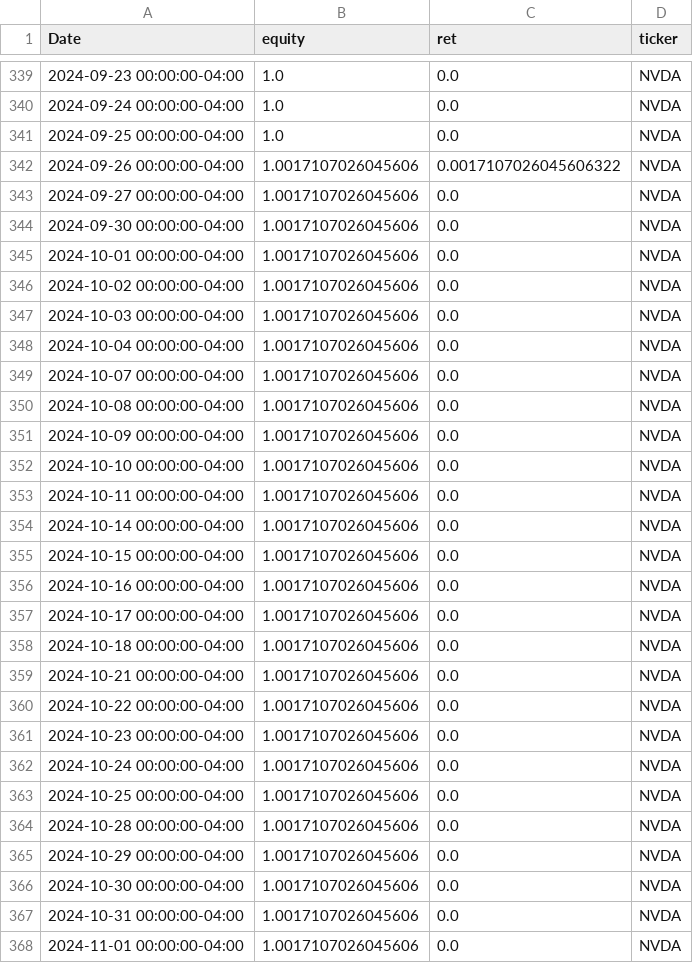
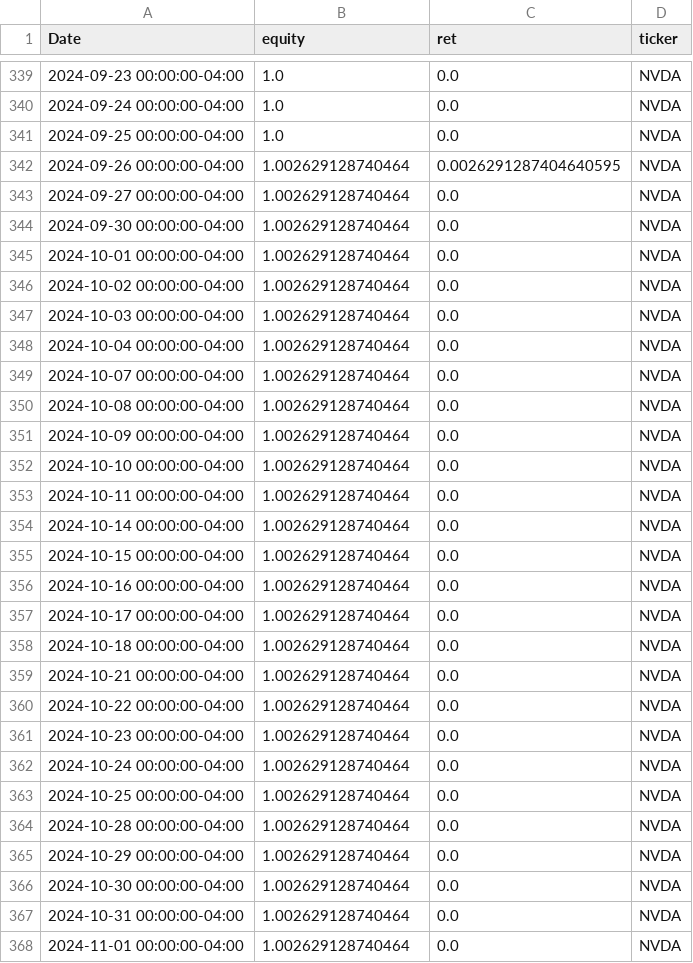
Before and after one commit to sebastian-siemianowski/python-options, a CSV file: backtests/NVDA_equity.csv, drawn as a sheet; only a part is shown, gaps mark what is left out; the diff covers the shown part only.

```diff
--- a/backtests/NVDA_equity.csv
+++ b/backtests/NVDA_equity.csv
@@ -341,28 +341,28 @@ Date,equity,ret,ticker
 2024-09-25 00:00:00-04:00,1.0,0.0,NVDA
-2024-09-26 00:00:00-04:00,1.0017107026045606,0.0017107026045606322,NVDA
-2024-09-27 00:00:00-04:00,1.0017107026045606,0.0,NVDA
-2024-09-30 00:00:00-04:00,1.0017107026045606,0.0,NVDA
-2024-10-01 00:00:00-04:00,1.0017107026045606,0.0,NVDA
-2024-10-02 00:00:00-04:00,1.0017107026045606,0.0,NVDA
-2024-10-03 00:00:00-04:00,1.0017107026045606,0.0,NVDA
-2024-10-04 00:00:00-04:00,1.0017107026045606,0.0,NVDA
-2024-10-07 00:00:00-04:00,1.0017107026045606,0.0,NVDA
-2024-10-08 00:00:00-04:00,1.0017107026045606,0.0,NVDA
-2024-10-09 00:00:00-04:00,1.0017107026045606,0.0,NVDA
-2024-10-10 00:00:00-04:00,1.0017107026045606,0.0,NVDA
-2024-10-11 00:00:00-04:00,1.0017107026045606,0.0,NVDA
-2024-10-14 00:00:00-04:00,1.0017107026045606,0.0,NVDA
-2024-10-15 00:00:00-04:00,1.0017107026045606,0.0,NVDA
-2024-10-16 00:00:00-04:00,1.0017107026045606,0.0,NVDA
-2024-10-17 00:00:00-04:00,1.0017107026045606,0.0,NVDA
-2024-10-18 00:00:00-04:00,1.0017107026045606,0.0,NVDA
-2024-10-21 00:00:00-04:00,1.0017107026045606,0.0,NVDA
-2024-10-22 00:00:00-04:00,1.0017107026045606,0.0,NVDA
-2024-10-23 00:00:00-04:00,1.0017107026045606,0.0,NVDA
-2024-10-24 00:00:00-04:00,1.0017107026045606,0.0,NVDA
-2024-10-25 00:00:00-04:00,1.0017107026045606,0.0,NVDA
-2024-10-28 00:00:00-04:00,1.0017107026045606,0.0,NVDA
-2024-10-29 00:00:00-04:00,1.0017107026045606,0.0,NVDA
-2024-10-30 00:00:00-04:00,1.0017107026045606,0.0,NVDA
-2024-10-31 00:00:00-04:00,1.0017107026045606,0.0,NVDA
-2024-11-01 00:00:00-04:00,1.0017107026045606,0.0,NVDA
+2024-09-26 00:00:00-04:00,1.002629128740464,0.0026291287404640595,NVDA
+2024-09-27 00:00:00-04:00,1.002629128740464,0.0,NVDA
+2024-09-30 00:00:00-04:00,1.002629128740464,0.0,NVDA
+2024-10-01 00:00:00-04:00,1.002629128740464,0.0,NVDA
+2024-10-02 00:00:00-04:00,1.002629128740464,0.0,NVDA
+2024-10-03 00:00:00-04:00,1.002629128740464,0.0,NVDA
+2024-10-04 00:00:00-04:00,1.002629128740464,0.0,NVDA
+2024-10-07 00:00:00-04:00,1.002629128740464,0.0,NVDA
+2024-10-08 00:00:00-04:00,1.002629128740464,0.0,NVDA
+2024-10-09 00:00:00-04:00,1.002629128740464,0.0,NVDA
+2024-10-10 00:00:00-04:00,1.002629128740464,0.0,NVDA
+2024-10-11 00:00:00-04:00,1.002629128740464,0.0,NVDA
+2024-10-14 00:00:00-04:00,1.002629128740464,0.0,NVDA
+2024-10-15 00:00:00-04:00,1.002629128740464,0.0,NVDA
+2024-10-16 00:00:00-04:00,1.002629128740464,0.0,NVDA
+2024-10-17 00:00:00-04:00,1.002629128740464,0.0,NVDA
+2024-10-18 00:00:00-04:00,1.002629128740464,0.0,NVDA
+2024-10-21 00:00:00-04:00,1.002629128740464,0.0,NVDA
+2024-10-22 00:00:00-04:00,1.002629128740464,0.0,NVDA
+2024-10-23 00:00:00-04:00,1.002629128740464,0.0,NVDA
+2024-10-24 00:00:00-04:00,1.002629128740464,0.0,NVDA
+2024-10-25 00:00:00-04:00,1.002629128740464,0.0,NVDA
+2024-10-28 00:00:00-04:00,1.002629128740464,0.0,NVDA
+2024-10-29 00:00:00-04:00,1.002629128740464,0.0,NVDA
+2024-10-30 00:00:00-04:00,1.002629128740464,0.0,NVDA
+2024-10-31 00:00:00-04:00,1.002629128740464,0.0,NVDA
+2024-11-01 00:00:00-04:00,1.002629128740464,0.0,NVDA
```
Also changed, not shown: 131 edited cells elsewhere in this file, backtests/AAPL_equity.csv, backtests/MSFT_equity.csv, 25 other files.
